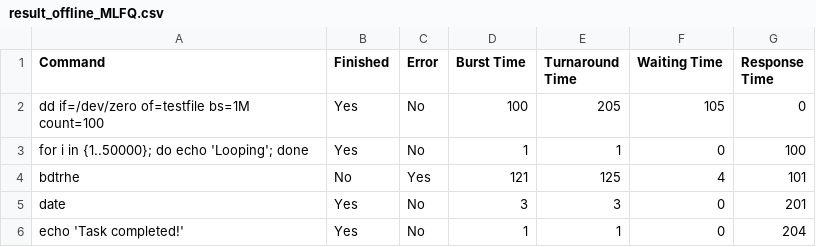
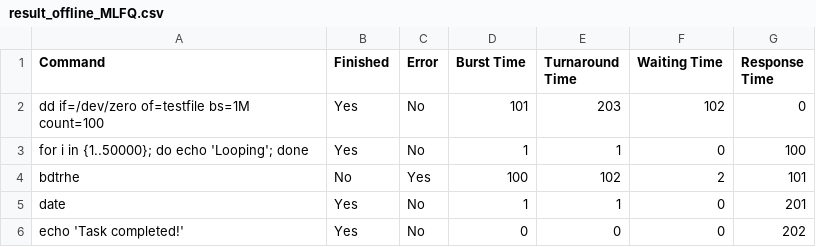
Before and after one commit to Rishabh5903/MTL458_Assignment_2_Schedulers, a CSV file: result_offline_MLFQ.csv, drawn as a sheet.

```diff
--- a/result_offline_MLFQ.csv
+++ b/result_offline_MLFQ.csv
@@ -1,6 +1,6 @@
 Command,Finished,Error,Burst Time,Turnaround Time,Waiting Time,Response Time
-"dd if=/dev/zero of=testfile bs=1M count=100",Yes,No,100,205,105,0
+"dd if=/dev/zero of=testfile bs=1M count=100",Yes,No,101,203,102,0
 "for i in {1..50000}; do echo 'Looping'; done",Yes,No,1,1,0,100
-"bdtrhe",No,Yes,121,125,4,101
-"date",Yes,No,3,3,0,201
-"echo 'Task completed!'",Yes,No,1,1,0,204
+"bdtrhe",No,Yes,100,102,2,101
+"date",Yes,No,1,1,0,201
+"echo 'Task completed!'",Yes,No,0,0,0,202
```
Also changed, not shown: result_offline_FCFS.csv, result_offline_RR.csv, 5 other files.
